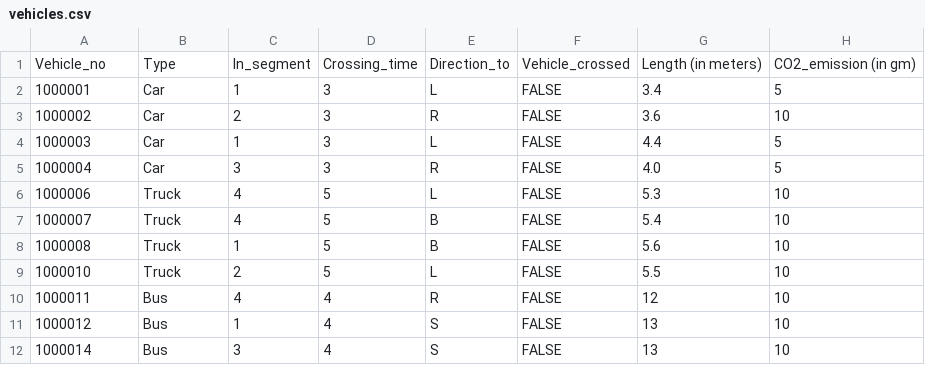
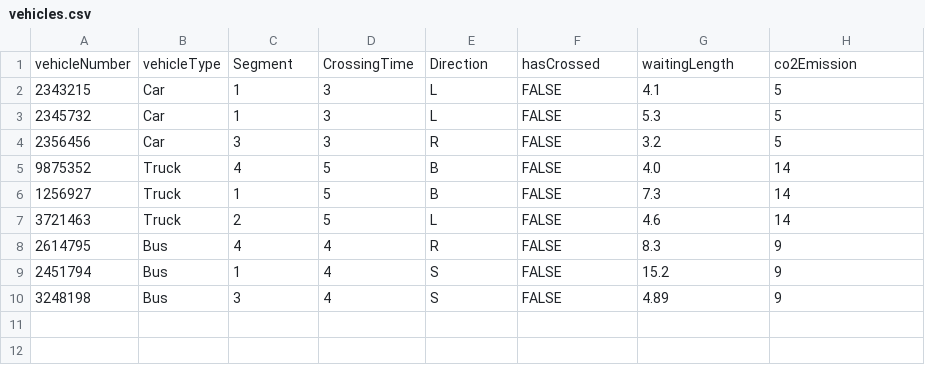
Before and after one commit to epospiky/road-intersection-traffic-simulation, a CSV file: road_traffic_simulation/vehicles.csv, drawn as a sheet.

```diff
--- a/road_traffic_simulation/vehicles.csv
+++ b/road_traffic_simulation/vehicles.csv
@@ -1,12 +1,10 @@
-Vehicle_no,Type,In_segment,Crossing_time,Direction_to,Vehicle_crossed,Length (in meters),CO2_emission (in gm)
-1000001,Car,1,3,L,FALSE,3.4,5
-1000002,Car,2,3,R,FALSE,3.6,10
-1000003,Car,1,3,L,FALSE,4.4,5
-1000004,Car,3,3,R,FALSE,4.0,5
-1000006,Truck,4,5,L,FALSE,5.3,10
-1000007,Truck,4,5,B,FALSE,5.4,10
-1000008,Truck,1,5,B,FALSE,5.6,10
-1000010,Truck,2,5,L,FALSE,5.5,10
-1000011,Bus,4,4,R,FALSE,12,10
-1000012,Bus,1,4,S,FALSE,13,10
-1000014,Bus,3,4,S,FALSE,13,10
+vehicleNumber,vehicleType,Segment,CrossingTime, Direction,hasCrossed,waitingLength,co2Emission
+2343215,Car,1,3,L,FALSE,4.1,5
+2345732,Car,1,3,L,FALSE,5.3,5
+2356456,Car,3,3,R,FALSE,3.2,5
+9875352,Truck,4,5,B,FALSE,4.0,14
+1256927,Truck,1,5,B,FALSE,7.3,14
+3721463,Truck,2,5,L,FALSE,4.6,14
+2614795,Bus,4,4,R,FALSE,8.3,9
+2451794,Bus,1,4,S,FALSE,15.2,9
+3248198,Bus,3,4,S,FALSE,4.89,9
```
Also changed, not shown: 11 other files.
